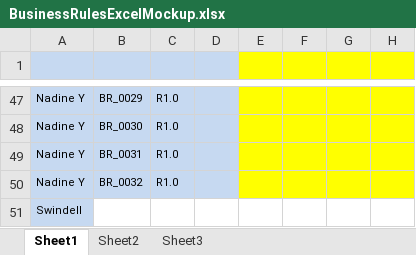
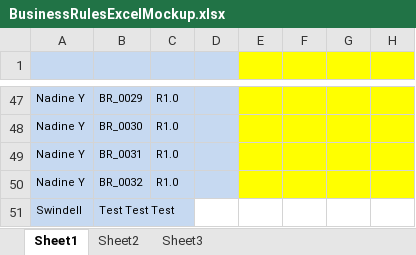
Before and after one commit to jiswindell/AllOctoberRepsG, an Excel workbook: BusinessRulesExcelMockup.xlsx, sheet Sheet1, drawn as a sheet; only a part is shown, gaps mark what is left out; values as stored, in another font and other column widths than the file's, no borders; conditional formats not drawn; the diff names each change by its address in the sheet, - before the commit and + after, or states it on an @@ line.

Commit message:
Test Update
Test Test Test

```diff
--- a/BusinessRulesExcelMockup.xlsx (sheet Sheet1)
+++ b/BusinessRulesExcelMockup.xlsx (sheet Sheet1)
-B51: (empty)
+B51: Test Test Test
-B51 fill: none
+B51 fill: #C6D9F1
```
